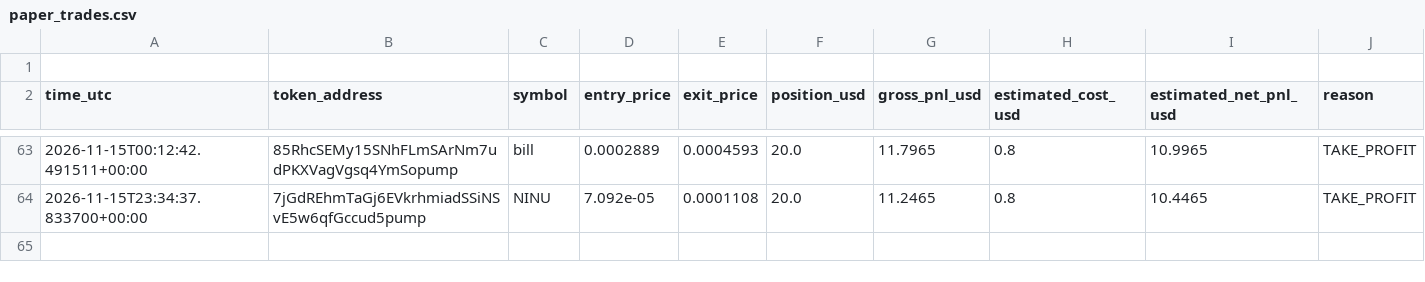
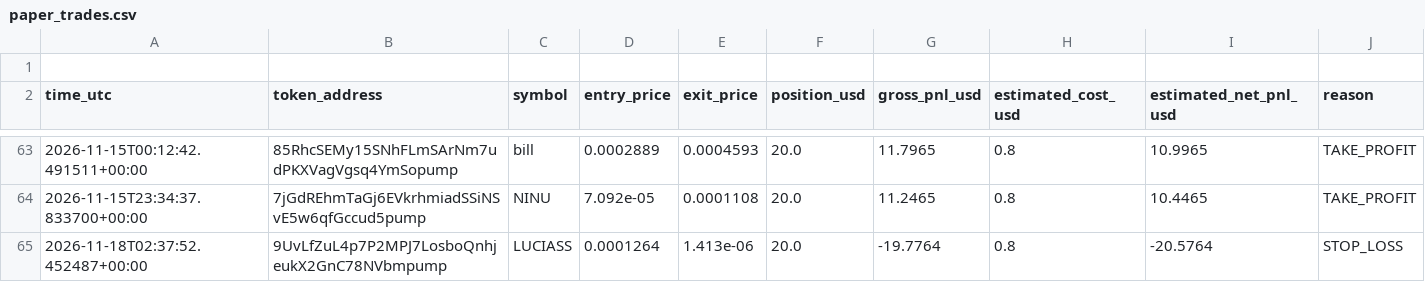
Before and after one commit to domixayo-gif/solana-meme-paper-bot, a CSV file: paper_trades.csv, drawn as a sheet; only a part is shown, gaps mark what is left out.

```diff
--- a/paper_trades.csv
+++ b/paper_trades.csv
@@ -64 +64,2 @@ time_utc,token_address,symbol,entry_price,exit_price,position_usd,gross_pnl_usd,
 2026-11-15T23:34:37.833700+00:00,7jGdREhmTaGj6EVkrhmiadSSiNSvE5w6qfGccud5pump,NINU,7.092e-05,0.0001108,20.0,11.2465,0.8,10.4465,TAKE_PROFIT
+2026-11-18T02:37:52.452487+00:00,9UvLfZuL4p7P2MPJ7LosboQnhjeukX2GnC78NVbmpump,LUCIASS,0.0001264,1.413e-06,20.0,-19.7764,0.8,-20.5764,STOP_LOSS
```
Also changed, not shown: 1 other file.
